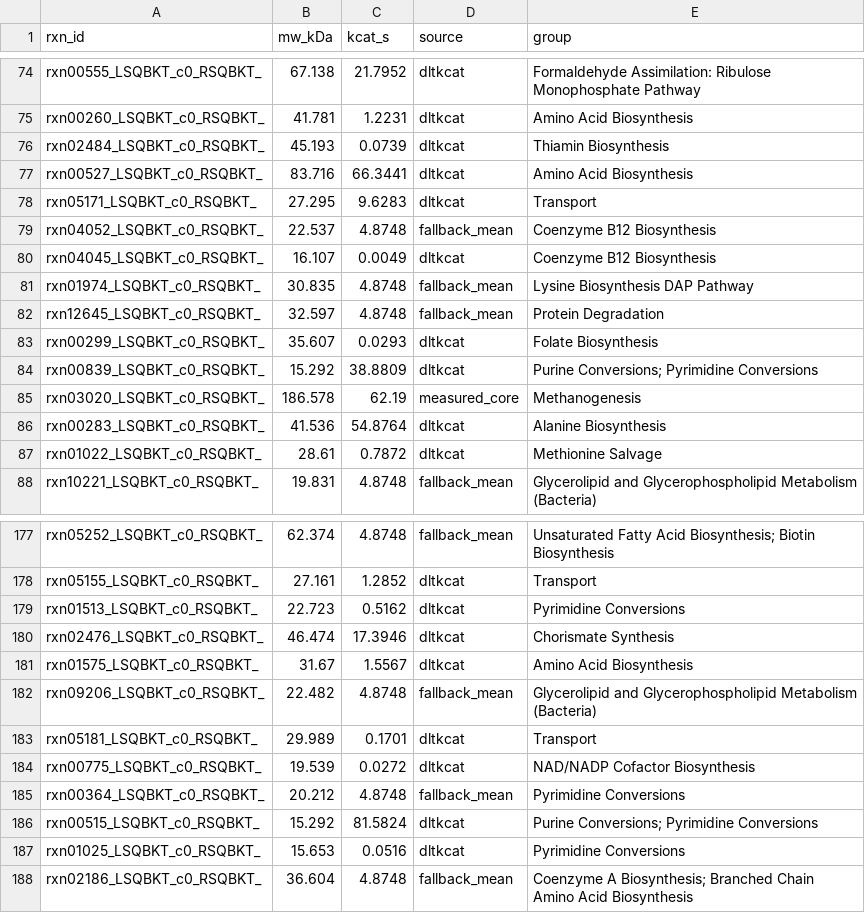
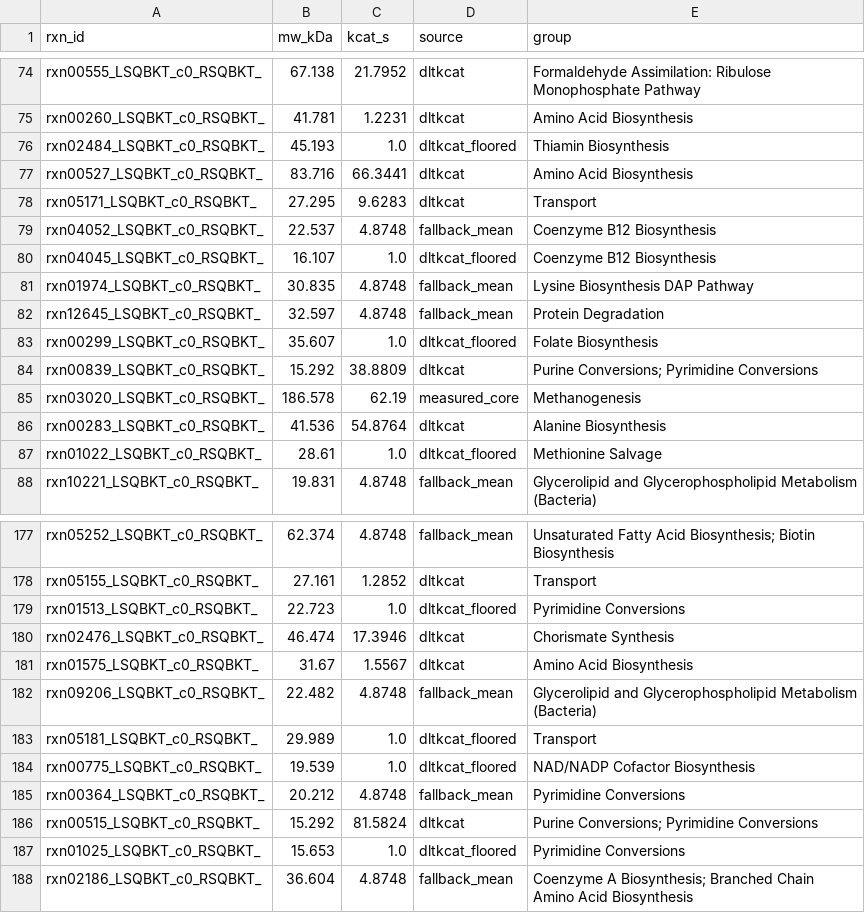
Before and after one commit to GabYvonDurocher/etcGEMs, a CSV file: strains/mmaripaludis/dltkcat/kcat_table.csv, drawn as a sheet; only a part is shown, gaps mark what is left out; the diff covers the shown part only.

```diff
--- a/strains/mmaripaludis/dltkcat/kcat_table.csv
+++ b/strains/mmaripaludis/dltkcat/kcat_table.csv
@@ -75,3 +75,3 @@ rxn00555_LSQBKT_c0_RSQBKT_,67.138,21.7952,dltkcat,Formaldehyde Assimilation: Rib
 rxn00260_LSQBKT_c0_RSQBKT_,41.781,1.2231,dltkcat,Amino Acid Biosynthesis
-rxn02484_LSQBKT_c0_RSQBKT_,45.193,0.0739,dltkcat,Thiamin Biosynthesis
+rxn02484_LSQBKT_c0_RSQBKT_,45.193,1.0,dltkcat_floored,Thiamin Biosynthesis
 rxn00527_LSQBKT_c0_RSQBKT_,83.716,66.3441,dltkcat,Amino Acid Biosynthesis
@@ -79,6 +79,6 @@ rxn05171_LSQBKT_c0_RSQBKT_,27.295,9.6283,dltkcat,Transport
 rxn04052_LSQBKT_c0_RSQBKT_,22.537,4.8748,fallback_mean,Coenzyme B12 Biosynthesis
-rxn04045_LSQBKT_c0_RSQBKT_,16.107,0.0049,dltkcat,Coenzyme B12 Biosynthesis
+rxn04045_LSQBKT_c0_RSQBKT_,16.107,1.0,dltkcat_floored,Coenzyme B12 Biosynthesis
 rxn01974_LSQBKT_c0_RSQBKT_,30.835,4.8748,fallback_mean,Lysine Biosynthesis DAP Pathway
 rxn12645_LSQBKT_c0_RSQBKT_,32.597,4.8748,fallback_mean,Protein Degradation
-rxn00299_LSQBKT_c0_RSQBKT_,35.607,0.0293,dltkcat,Folate Biosynthesis
+rxn00299_LSQBKT_c0_RSQBKT_,35.607,1.0,dltkcat_floored,Folate Biosynthesis
 rxn00839_LSQBKT_c0_RSQBKT_,15.292,38.8809,dltkcat,Purine Conversions; Pyrimidine Conversions
@@ -86,3 +86,3 @@ rxn03020_LSQBKT_c0_RSQBKT_,186.578,62.19,measured_core,Methanogenesis
 rxn00283_LSQBKT_c0_RSQBKT_,41.536,54.8764,dltkcat,Alanine Biosynthesis
-rxn01022_LSQBKT_c0_RSQBKT_,28.61,0.7872,dltkcat,Methionine Salvage
+rxn01022_LSQBKT_c0_RSQBKT_,28.61,1.0,dltkcat_floored,Methionine Salvage
 rxn10221_LSQBKT_c0_RSQBKT_,19.831,4.8748,fallback_mean,Glycerolipid and Glycerophospholipid Metabolism (Bacteria)
@@ -178,3 +178,3 @@ rxn05252_LSQBKT_c0_RSQBKT_,62.374,4.8748,fallback_mean,Unsaturated Fatty Acid Bi
 rxn05155_LSQBKT_c0_RSQBKT_,27.161,1.2852,dltkcat,Transport
-rxn01513_LSQBKT_c0_RSQBKT_,22.723,0.5162,dltkcat,Pyrimidine Conversions
+rxn01513_LSQBKT_c0_RSQBKT_,22.723,1.0,dltkcat_floored,Pyrimidine Conversions
 rxn02476_LSQBKT_c0_RSQBKT_,46.474,17.3946,dltkcat,Chorismate Synthesis
@@ -182,7 +182,7 @@ rxn01575_LSQBKT_c0_RSQBKT_,31.67,1.5567,dltkcat,Amino Acid Biosynthesis
 rxn09206_LSQBKT_c0_RSQBKT_,22.482,4.8748,fallback_mean,Glycerolipid and Glycerophospholipid Metabolism (Bacteria)
-rxn05181_LSQBKT_c0_RSQBKT_,29.989,0.1701,dltkcat,Transport
-rxn00775_LSQBKT_c0_RSQBKT_,19.539,0.0272,dltkcat,NAD/NADP Cofactor Biosynthesis
+rxn05181_LSQBKT_c0_RSQBKT_,29.989,1.0,dltkcat_floored,Transport
+rxn00775_LSQBKT_c0_RSQBKT_,19.539,1.0,dltkcat_floored,NAD/NADP Cofactor Biosynthesis
 rxn00364_LSQBKT_c0_RSQBKT_,20.212,4.8748,fallback_mean,Pyrimidine Conversions
 rxn00515_LSQBKT_c0_RSQBKT_,15.292,81.5824,dltkcat,Purine Conversions; Pyrimidine Conversions
-rxn01025_LSQBKT_c0_RSQBKT_,15.653,0.0516,dltkcat,Pyrimidine Conversions
+rxn01025_LSQBKT_c0_RSQBKT_,15.653,1.0,dltkcat_floored,Pyrimidine Conversions
 rxn02186_LSQBKT_c0_RSQBKT_,36.604,4.8748,fallback_mean,Coenzyme A Biosynthesis; Branched Chain Amino Acid Biosynthesis
```
Also changed, not shown: 147 edited cells elsewhere in this file, strains/mmaripaludis/dltkcat/kcat_measured_core.csv, 2 other files.
